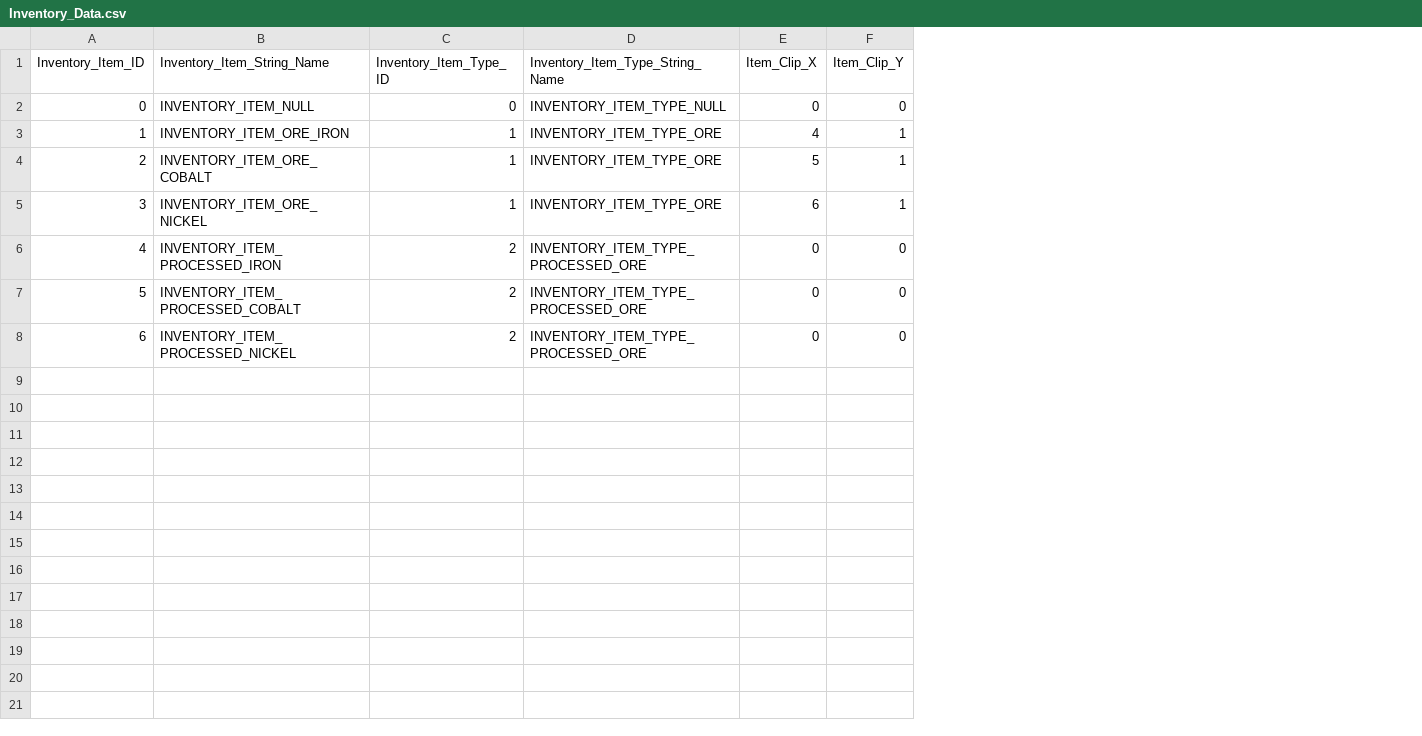
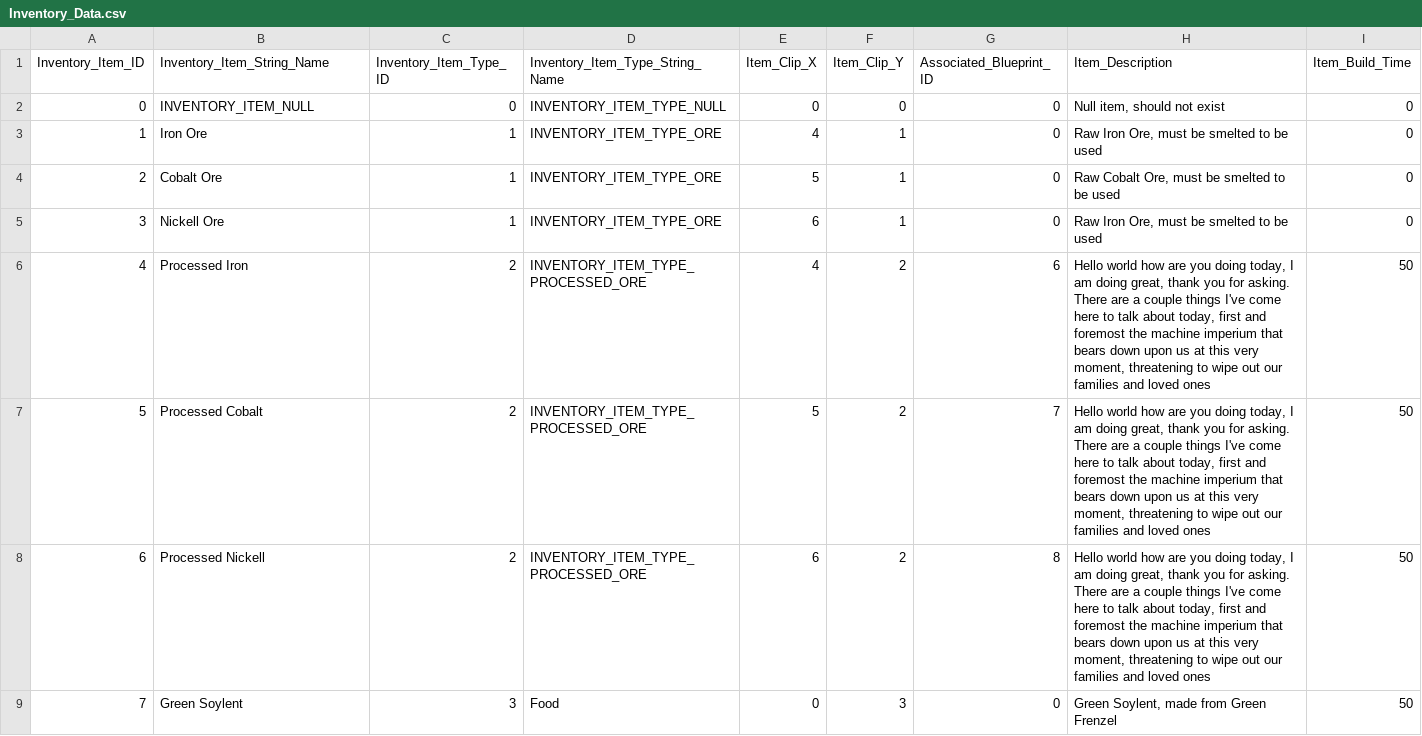
Before and after one commit to nickbartz/Project_Valerian, a CSV file: Project_Valerian/Data/Inventory_Data.csv, drawn as a sheet; removed rows and columns are numbered as before the commit, all else as after; the diff names each change by its address in the sheet, - before the commit and + after, or states it on an @@ line.

Commit message:
Implemented Food Cycle.11.25.2018

```diff
--- a/Project_Valerian/Data/Inventory_Data.csv
+++ b/Project_Valerian/Data/Inventory_Data.csv
+column G (Associated_Blueprint_ID), rows 2-5: all 0
+column H (Item_Description), rows 2-5: Null item, should not exist | Raw Iron Ore, must be smelted to be used | Raw Cobalt Ore, must be smelted to be used | Raw Iron Ore, must be smelted to be used
+column I (Item_Build_Time), rows 2-5: all 0
-B3 (Inventory_Item_String_Name): INVENTORY_ITEM_ORE_IRON
+B3 (Inventory_Item_String_Name): Iron Ore
-B4 (Inventory_Item_String_Name): INVENTORY_ITEM_ORE_COBALT
+B4 (Inventory_Item_String_Name): Cobalt Ore
-B5 (Inventory_Item_String_Name): INVENTORY_ITEM_ORE_NICKEL
+B5 (Inventory_Item_String_Name): Nickell Ore
-row 6: 4 | INVENTORY_ITEM_PROCESSED_IRON | 2 | INVENTORY_ITEM_TYPE_PROCESSED_ORE | 0 | 0
-row 7: 5 | INVENTORY_ITEM_PROCESSED_COBALT | 2 | INVENTORY_ITEM_TYPE_PROCESSED_ORE | 0 | 0
-row 8: 6 | INVENTORY_ITEM_PROCESSED_NICKEL | 2 | INVENTORY_ITEM_TYPE_PROCESSED_ORE | 0 | 0
+row 6: 4 | Processed Iron | 2 | INVENTORY_ITEM_TYPE_PROCESSED_ORE | 4 | 2 | 6 | Hello world how are you doing today, I am doing great, thank you for asking. There are a couple things I've come here to talk about today, first and foremost the machine imperium that bears down upon us at this very moment, threatening to wipe out our families and loved ones | 50
+row 7: 5 | Processed Cobalt | 2 | INVENTORY_ITEM_TYPE_PROCESSED_ORE | 5 | 2 | 7 | Hello world how are you doing today, I am doing great, thank you for asking. There are a couple things I've come here to talk about today, first and foremost the machine imperium that bears down upon us at this very moment, threatening to wipe out our families and loved ones | 50
+row 8: 6 | Processed Nickell | 2 | INVENTORY_ITEM_TYPE_PROCESSED_ORE | 6 | 2 | 8 | Hello world how are you doing today, I am doing great, thank you for asking. There are a couple things I've come here to talk about today, first and foremost the machine imperium that bears down upon us at this very moment, threatening to wipe out our families and loved ones | 50
+row 9: 7 | Green Soylent | 3 | Food | 0 | 3 | 0 | Green Soylent, made from Green Frenzel | 50
```
Also changed, not shown: Project_Valerian/Data/Tile_Data.csv, 28 other files.
